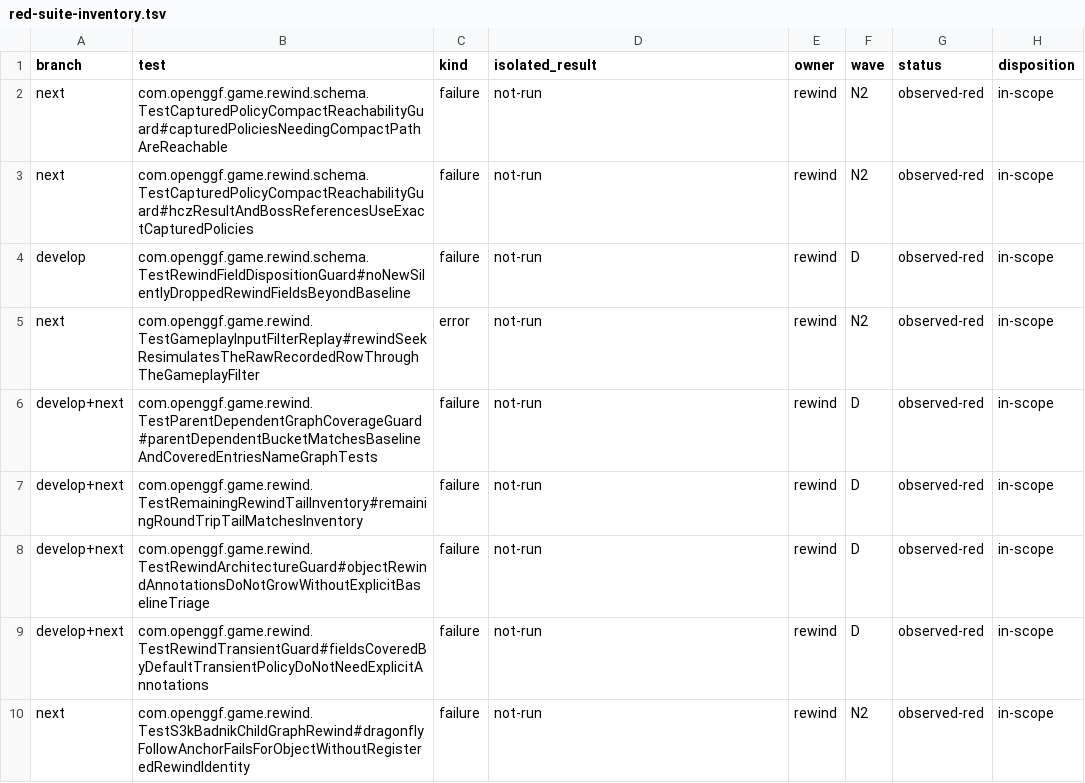
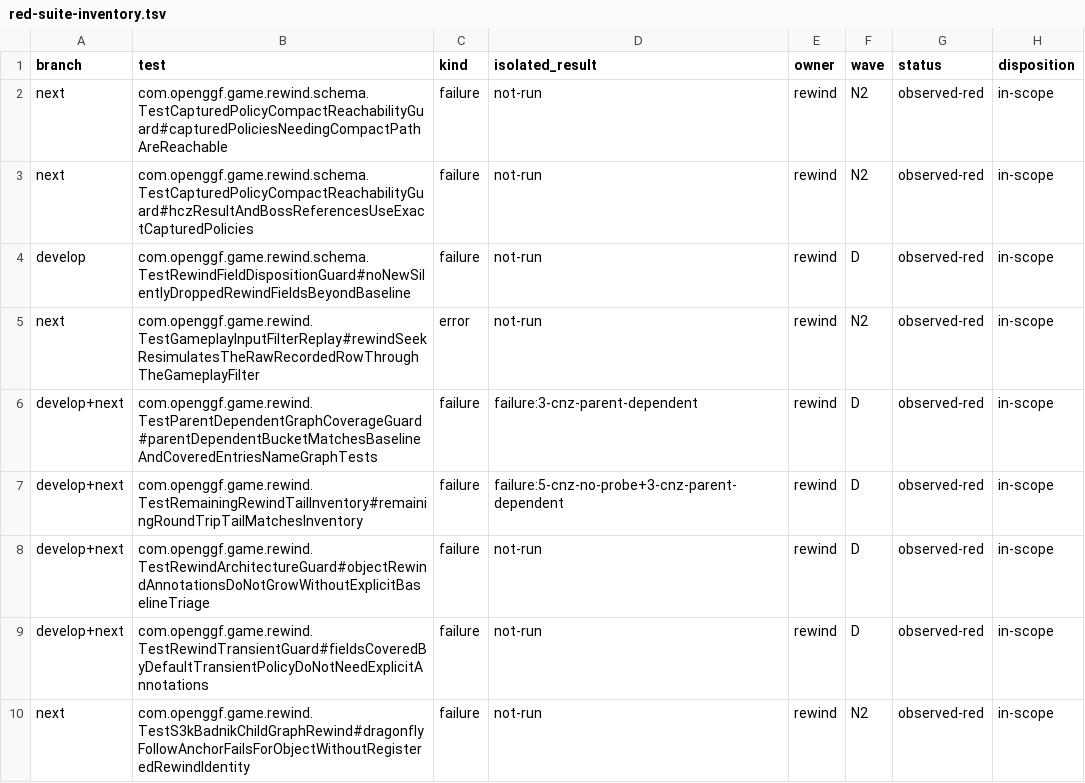
Before and after one commit to OpenGGF/OpenGGF, a TSV file: docs/testing/red-suite-inventory.tsv, drawn as a sheet; only a part is shown.

Commit message:
test: catalogue origin CNZ rewind gaps
Changelog: n/a: executable red inventory and remediation plan only
Guide: n/a
Known-Discrepancies: n/a
S3K-Known-Discrepancies: n/a
Agent-Docs: n/a
Configuration-Docs: n/a
Skills: n/a

```diff
--- a/docs/testing/red-suite-inventory.tsv
+++ b/docs/testing/red-suite-inventory.tsv
@@ -5,4 +5,4 @@ develop	com.openggf.game.rewind.schema.TestRewindFieldDispositionGuard#noNewSile
 next	com.openggf.game.rewind.TestGameplayInputFilterReplay#rewindSeekResimulatesTheRawRecordedRowThroughTheGameplayFilter	error	not-run	rewind	N2	observed-red	in-scope
-develop+next	com.openggf.game.rewind.TestParentDependentGraphCoverageGuard#parentDependentBucketMatchesBaselineAndCoveredEntriesNameGraphTests	failure	not-run	rewind	D	observed-red	in-scope
-develop+next	com.openggf.game.rewind.TestRemainingRewindTailInventory#remainingRoundTripTailMatchesInventory	failure	not-run	rewind	D	observed-red	in-scope
+develop+next	com.openggf.game.rewind.TestParentDependentGraphCoverageGuard#parentDependentBucketMatchesBaselineAndCoveredEntriesNameGraphTests	failure	failure:3-cnz-parent-dependent	rewind	D	observed-red	in-scope
+develop+next	com.openggf.game.rewind.TestRemainingRewindTailInventory#remainingRoundTripTailMatchesInventory	failure	failure:5-cnz-no-probe+3-cnz-parent-dependent	rewind	D	observed-red	in-scope
 develop+next	com.openggf.game.rewind.TestRewindArchitectureGuard#objectRewindAnnotationsDoNotGrowWithoutExplicitBaselineTriage	failure	not-run	rewind	D	observed-red	in-scope
```
Also changed, not shown: 4 other files.
